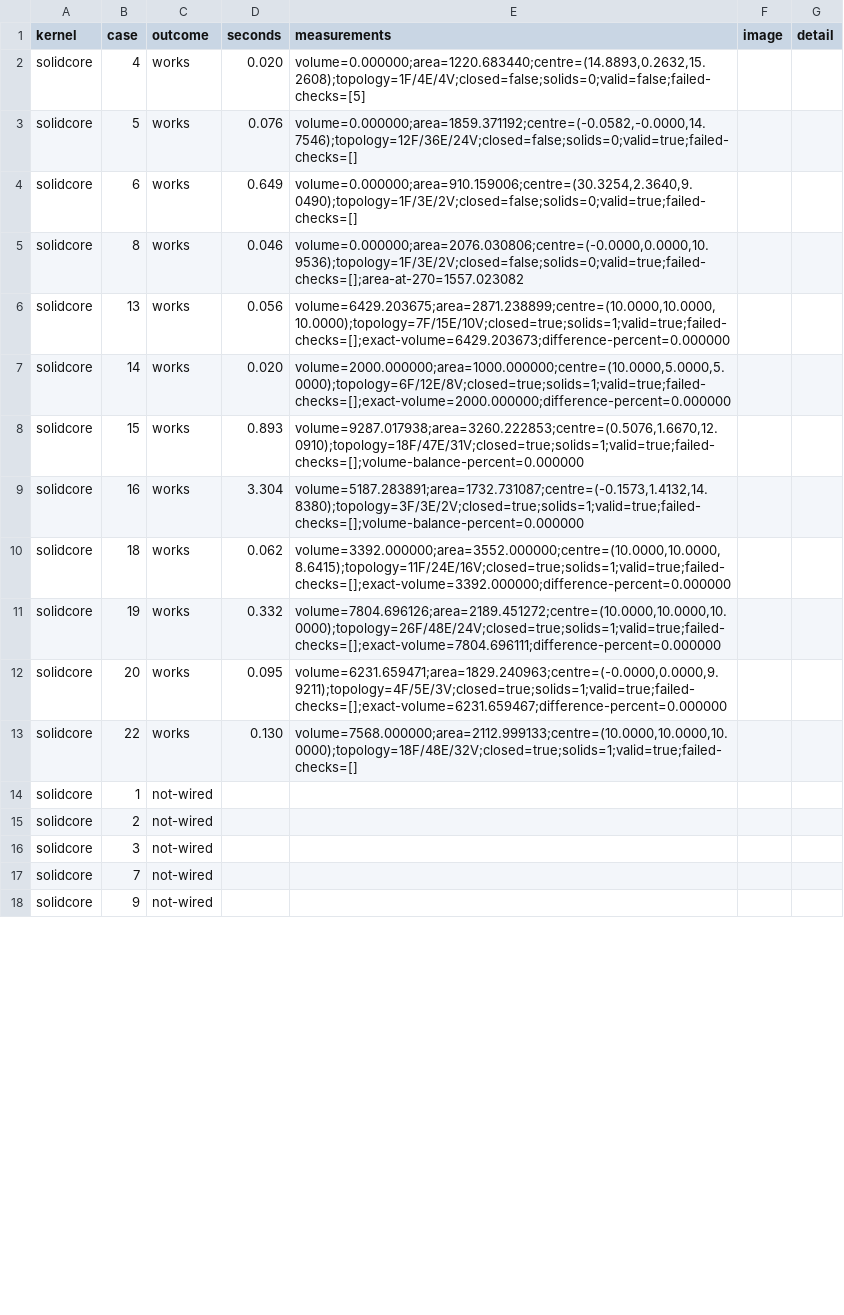
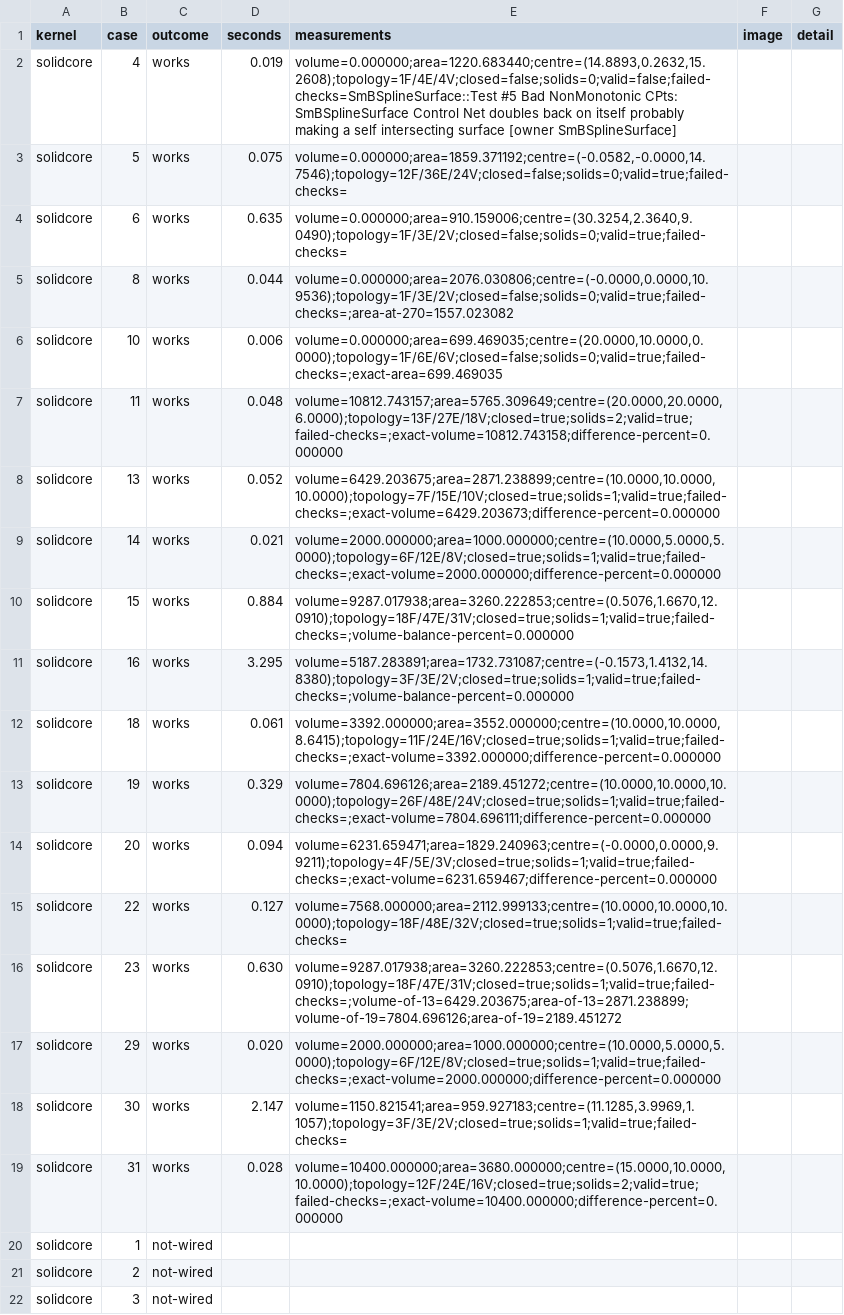
Before and after one commit to curva3d/curva, a TSV file: evaluation/reports/solidcore.tsv, drawn as a sheet; only a part is shown; the shorter side is filled out with more unchanged rows; addresses are those after the commit; the diff covers the shown part only; the diff names each change by its address in the sheet, - before the commit and + after, or states it on an @@ line.

```diff
--- a/evaluation/reports/solidcore.tsv
+++ b/evaluation/reports/solidcore.tsv
-D2 (seconds): 0.020
+D2 (seconds): 0.019
-E2 (measurements): volume=0.000000;area=1220.683440;centre=(14.8893,0.2632,15.2608);topology=1F/4E/4V;closed=false;solids=0;valid=false;failed-checks=[5]
+E2 (measurements): volume=0.000000;area=1220.683440;centre=(14.8893,0.2632,15.2608);topology=1F/4E/4V;closed=false;solids=0;valid=false;failed-checks=SmBSplineSurface::Test #5 Bad NonMonotonic CPts: SmBSplineSurface Control Net doubles back on itself probably making a self intersecting surface [owner SmBSplineSurface]
-D3 (seconds): 0.076
+D3 (seconds): 0.075
-E3 (measurements): volume=0.000000;area=1859.371192;centre=(-0.0582,-0.0000,14.7546);topology=12F/36E/24V;closed=false;solids=0;valid=true;failed-checks=[]
+E3 (measurements): volume=0.000000;area=1859.371192;centre=(-0.0582,-0.0000,14.7546);topology=12F/36E/24V;closed=false;solids=0;valid=true;failed-checks=
-D4 (seconds): 0.649
+D4 (seconds): 0.635
-E4 (measurements): volume=0.000000;area=910.159006;centre=(30.3254,2.3640,9.0490);topology=1F/3E/2V;closed=false;solids=0;valid=true;failed-checks=[]
+E4 (measurements): volume=0.000000;area=910.159006;centre=(30.3254,2.3640,9.0490);topology=1F/3E/2V;closed=false;solids=0;valid=true;failed-checks=
-D5 (seconds): 0.046
+D5 (seconds): 0.044
-E5 (measurements): volume=0.000000;area=2076.030806;centre=(-0.0000,0.0000,10.9536);topology=1F/3E/2V;closed=false;solids=0;valid=true;failed-checks=[];area-at-270=1557.023082
+E5 (measurements): volume=0.000000;area=2076.030806;centre=(-0.0000,0.0000,10.9536);topology=1F/3E/2V;closed=false;solids=0;valid=true;failed-checks=;area-at-270=1557.023082
+row 6: solidcore | 10 | works | 0.006 | volume=0.000000;area=699.469035;centre=(20.0000,10.0000,0.0000);topology=1F/6E/6V;closed=false;solids=0;valid=true;failed-checks=;exact-area=699.469035
+row 7: solidcore | 11 | works | 0.048 | volume=10812.743157;area=5765.309649;centre=(20.0000,20.0000,6.0000);topology=13F/27E/18V;closed=true;solids=2;valid=true;failed-checks=;exact-volume=10812.743158;difference-percent=0.000000
-D8 (seconds): 0.056
+D8 (seconds): 0.052
-E8 (measurements): volume=6429.203675;area=2871.238899;centre=(10.0000,10.0000,10.0000);topology=7F/15E/10V;closed=true;solids=1;valid=true;failed-checks=[];exact-volume=6429.203673;difference-percent=0.000000
+E8 (measurements): volume=6429.203675;area=2871.238899;centre=(10.0000,10.0000,10.0000);topology=7F/15E/10V;closed=true;solids=1;valid=true;failed-checks=;exact-volume=6429.203673;difference-percent=0.000000
-D9 (seconds): 0.020
+D9 (seconds): 0.021
-E9 (measurements): volume=2000.000000;area=1000.000000;centre=(10.0000,5.0000,5.0000);topology=6F/12E/8V;closed=true;solids=1;valid=true;failed-checks=[];exact-volume=2000.000000;difference-percent=0.000000
+E9 (measurements): volume=2000.000000;area=1000.000000;centre=(10.0000,5.0000,5.0000);topology=6F/12E/8V;closed=true;solids=1;valid=true;failed-checks=;exact-volume=2000.000000;difference-percent=0.000000
-D10 (seconds): 0.893
+D10 (seconds): 0.884
-E10 (measurements): volume=9287.017938;area=3260.222853;centre=(0.5076,1.6670,12.0910);topology=18F/47E/31V;closed=true;solids=1;valid=true;failed-checks=[];volume-balance-percent=0.000000
+E10 (measurements): volume=9287.017938;area=3260.222853;centre=(0.5076,1.6670,12.0910);topology=18F/47E/31V;closed=true;solids=1;valid=true;failed-checks=;volume-balance-percent=0.000000
-D11 (seconds): 3.304
+D11 (seconds): 3.295
-E11 (measurements): volume=5187.283891;area=1732.731087;centre=(-0.1573,1.4132,14.8380);topology=3F/3E/2V;closed=true;solids=1;valid=true;failed-checks=[];volume-balance-percent=0.000000
+E11 (measurements): volume=5187.283891;area=1732.731087;centre=(-0.1573,1.4132,14.8380);topology=3F/3E/2V;closed=true;solids=1;valid=true;failed-checks=;volume-balance-percent=0.000000
-D12 (seconds): 0.062
+D12 (seconds): 0.061
-E12 (measurements): volume=3392.000000;area=3552.000000;centre=(10.0000,10.0000,8.6415);topology=11F/24E/16V;closed=true;solids=1;valid=true;failed-checks=[];exact-volume=3392.000000;difference-percent=0.000000
+E12 (measurements): volume=3392.000000;area=3552.000000;centre=(10.0000,10.0000,8.6415);topology=11F/24E/16V;closed=true;solids=1;valid=true;failed-checks=;exact-volume=3392.000000;difference-percent=0.000000
-D13 (seconds): 0.332
+D13 (seconds): 0.329
-E13 (measurements): volume=7804.696126;area=2189.451272;centre=(10.0000,10.0000,10.0000);topology=26F/48E/24V;closed=true;solids=1;valid=true;failed-checks=[];exact-volume=7804.696111;difference-percent=0.000000
+E13 (measurements): volume=7804.696126;area=2189.451272;centre=(10.0000,10.0000,10.0000);topology=26F/48E/24V;closed=true;solids=1;valid=true;failed-checks=;exact-volume=7804.696111;difference-percent=0.000000
-D14 (seconds): 0.095
+D14 (seconds): 0.094
-E14 (measurements): volume=6231.659471;area=1829.240963;centre=(-0.0000,0.0000,9.9211);topology=4F/5E/3V;closed=true;solids=1;valid=true;failed-checks=[];exact-volume=6231.659467;difference-percent=0.000000
+E14 (measurements): volume=6231.659471;area=1829.240963;centre=(-0.0000,0.0000,9.9211);topology=4F/5E/3V;closed=true;solids=1;valid=true;failed-checks=;exact-volume=6231.659467;difference-percent=0.000000
-D15 (seconds): 0.130
+D15 (seconds): 0.127
-E15 (measurements): volume=7568.000000;area=2112.999133;centre=(10.0000,10.0000,10.0000);topology=18F/48E/32V;closed=true;solids=1;valid=true;failed-checks=[]
+E15 (measurements): volume=7568.000000;area=2112.999133;centre=(10.0000,10.0000,10.0000);topology=18F/48E/32V;closed=true;solids=1;valid=true;failed-checks=
+row 16: solidcore | 23 | works | 0.630 | volume=9287.017938;area=3260.222853;centre=(0.5076,1.6670,12.0910);topology=18F/47E/31V;closed=true;solids=1;valid=true;failed-checks=;volume-of-13=6429.203675;area-of-13=2871.238899;volume-of-19=7804.696126;area-of-19=2189.451272
+row 17: solidcore | 29 | works | 0.020 | volume=2000.000000;area=1000.000000;centre=(10.0000,5.0000,5.0000);topology=6F/12E/8V;closed=true;solids=1;valid=true;failed-checks=;exact-volume=2000.000000;difference-percent=0.000000
+row 18: solidcore | 30 | works | 2.147 | volume=1150.821541;area=959.927183;centre=(11.1285,3.9969,1.1057);topology=3F/3E/2V;closed=true;solids=1;valid=true;failed-checks=
+row 19: solidcore | 31 | works | 0.028 | volume=10400.000000;area=3680.000000;centre=(15.0000,10.0000,10.0000);topology=12F/24E/16V;closed=true;solids=2;valid=true;failed-checks=;exact-volume=10400.000000;difference-percent=0.000000
```
Also changed, not shown: 6 removed rows elsewhere in this file, 1 other file.
